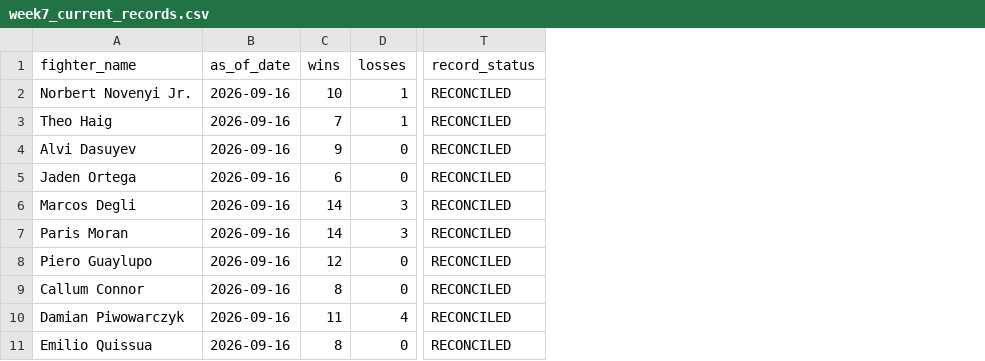
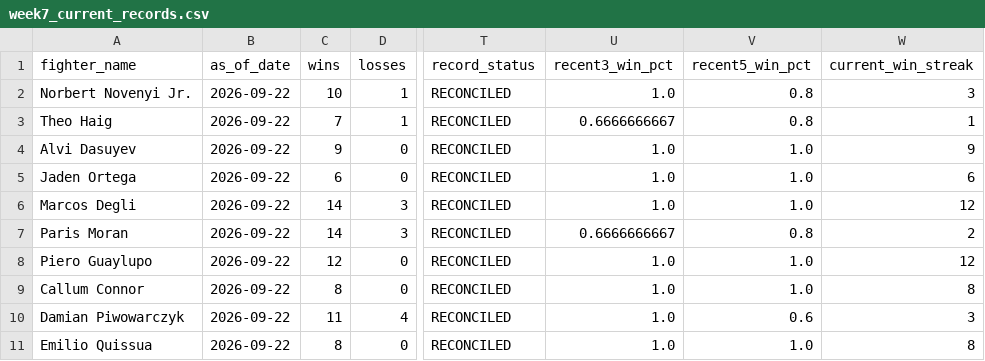
Before and after one commit to kylewish19/wshl-x-dwcs-model, a CSV file: data/current/week7_current_records.csv, drawn as a sheet; only a part is shown, gaps mark what is left out; the diff names each change by its address in the sheet, - before the commit and + after, or states it on an @@ line.

Commit message:
Correct Week 7 professional recent-form inputs

```diff
--- a/data/current/week7_current_records.csv
+++ b/data/current/week7_current_records.csv
+column U (recent3_win_pct), rows 2-11: 1.0 | 0.6666666667 | 1.0 | 1.0 | 1.0 | 0.6666666667 | 1.0 | 1.0 | 1.0 | 1.0
+column V (recent5_win_pct), rows 2-11: 0.8 | 0.8 | 1.0 | 1.0 | 1.0 | 0.8 | 1.0 | 1.0 | 0.6 | 1.0
+column W (current_win_streak), rows 2-11: 3 | 1 | 9 | 6 | 12 | 2 | 12 | 8 | 3 | 8
-B2:B11 (as_of_date): 2026-09-16
+B2:B11 (as_of_date): 2026-09-22
```
